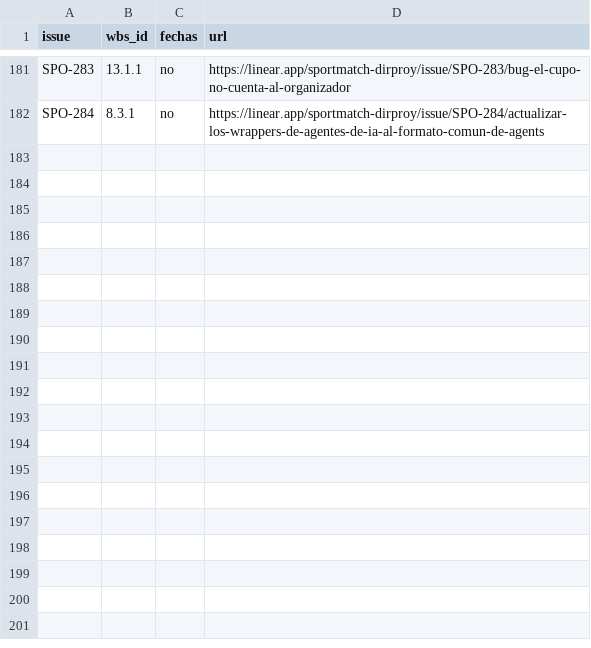
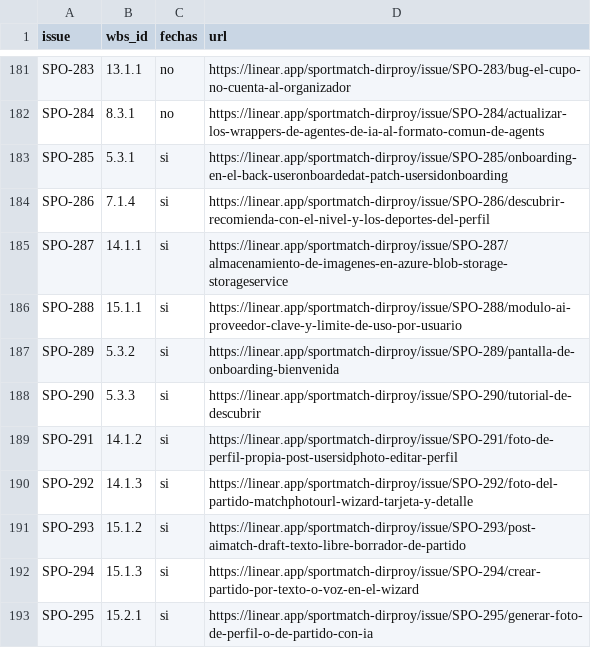
Before and after one commit to SportmatchOrg/sportmatch-linktree, a CSV file: docs/planning/linear-wbs-map.csv, drawn as a sheet; only a part is shown, gaps mark what is left out.

```diff
--- a/docs/planning/linear-wbs-map.csv
+++ b/docs/planning/linear-wbs-map.csv
@@ -182 +182,12 @@ SPO-283,13.1.1,no,https://linear.app/sportmatch-dirproy/issue/SPO-283/bug-el-cup
 SPO-284,8.3.1,no,https://linear.app/sportmatch-dirproy/issue/SPO-284/actualizar-los-wrappers-de-agentes-de-ia-al-formato-comun-de-agents
+SPO-285,5.3.1,si,https://linear.app/sportmatch-dirproy/issue/SPO-285/onboarding-en-el-back-useronboardedat-patch-usersidonboarding
+SPO-286,7.1.4,si,https://linear.app/sportmatch-dirproy/issue/SPO-286/descubrir-recomienda-con-el-nivel-y-los-deportes-del-perfil
+SPO-287,14.1.1,si,https://linear.app/sportmatch-dirproy/issue/SPO-287/almacenamiento-de-imagenes-en-azure-blob-storage-storageservice
+SPO-288,15.1.1,si,https://linear.app/sportmatch-dirproy/issue/SPO-288/modulo-ai-proveedor-clave-y-limite-de-uso-por-usuario
+SPO-289,5.3.2,si,https://linear.app/sportmatch-dirproy/issue/SPO-289/pantalla-de-onboarding-bienvenida
+SPO-290,5.3.3,si,https://linear.app/sportmatch-dirproy/issue/SPO-290/tutorial-de-descubrir
+SPO-291,14.1.2,si,https://linear.app/sportmatch-dirproy/issue/SPO-291/foto-de-perfil-propia-post-usersidphoto-editar-perfil
+SPO-292,14.1.3,si,https://linear.app/sportmatch-dirproy/issue/SPO-292/foto-del-partido-matchphotourl-wizard-tarjeta-y-detalle
+SPO-293,15.1.2,si,https://linear.app/sportmatch-dirproy/issue/SPO-293/post-aimatch-draft-texto-libre-borrador-de-partido
+SPO-294,15.1.3,si,https://linear.app/sportmatch-dirproy/issue/SPO-294/crear-partido-por-texto-o-voz-en-el-wizard
+SPO-295,15.2.1,si,https://linear.app/sportmatch-dirproy/issue/SPO-295/generar-foto-de-perfil-o-de-partido-con-ia
```
Also changed, not shown: 1 other file.
